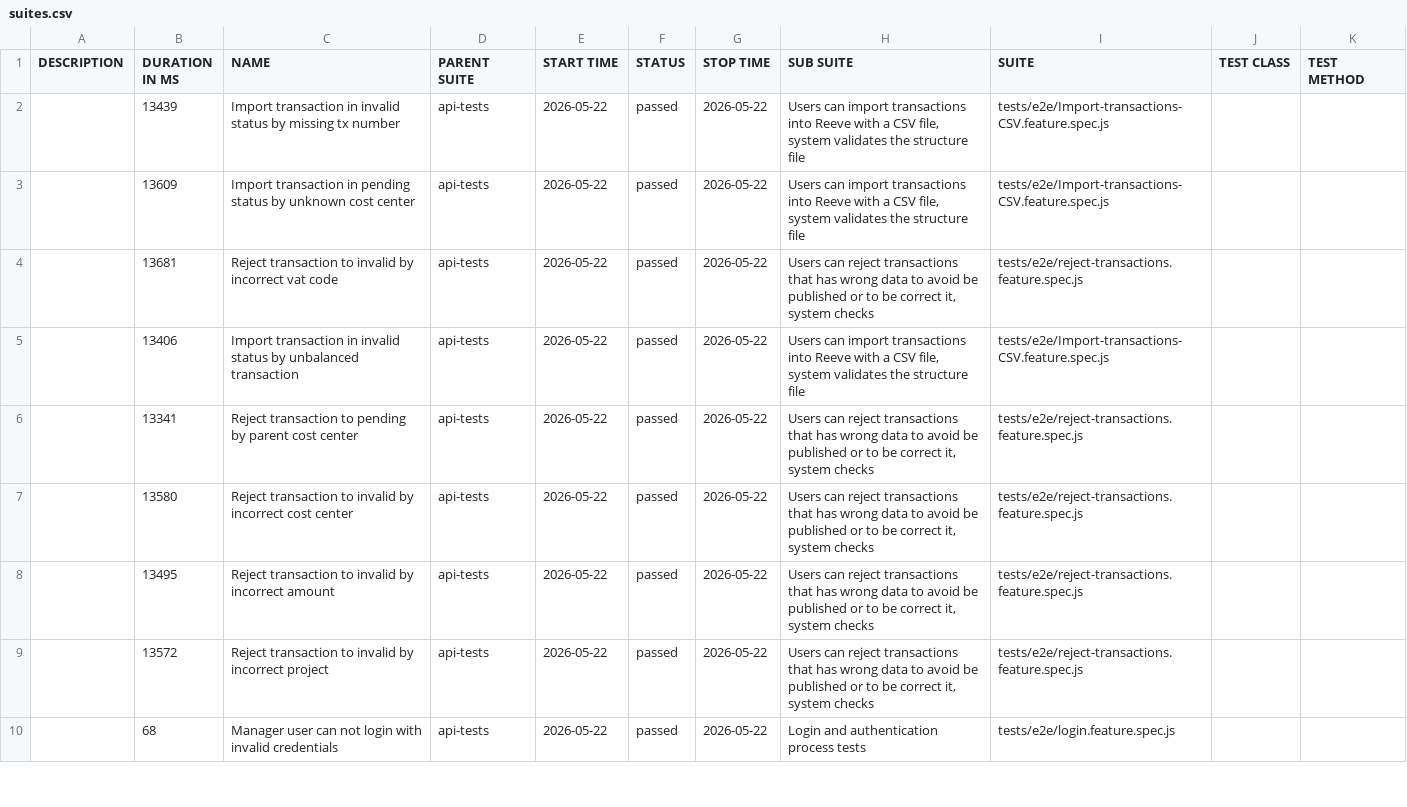
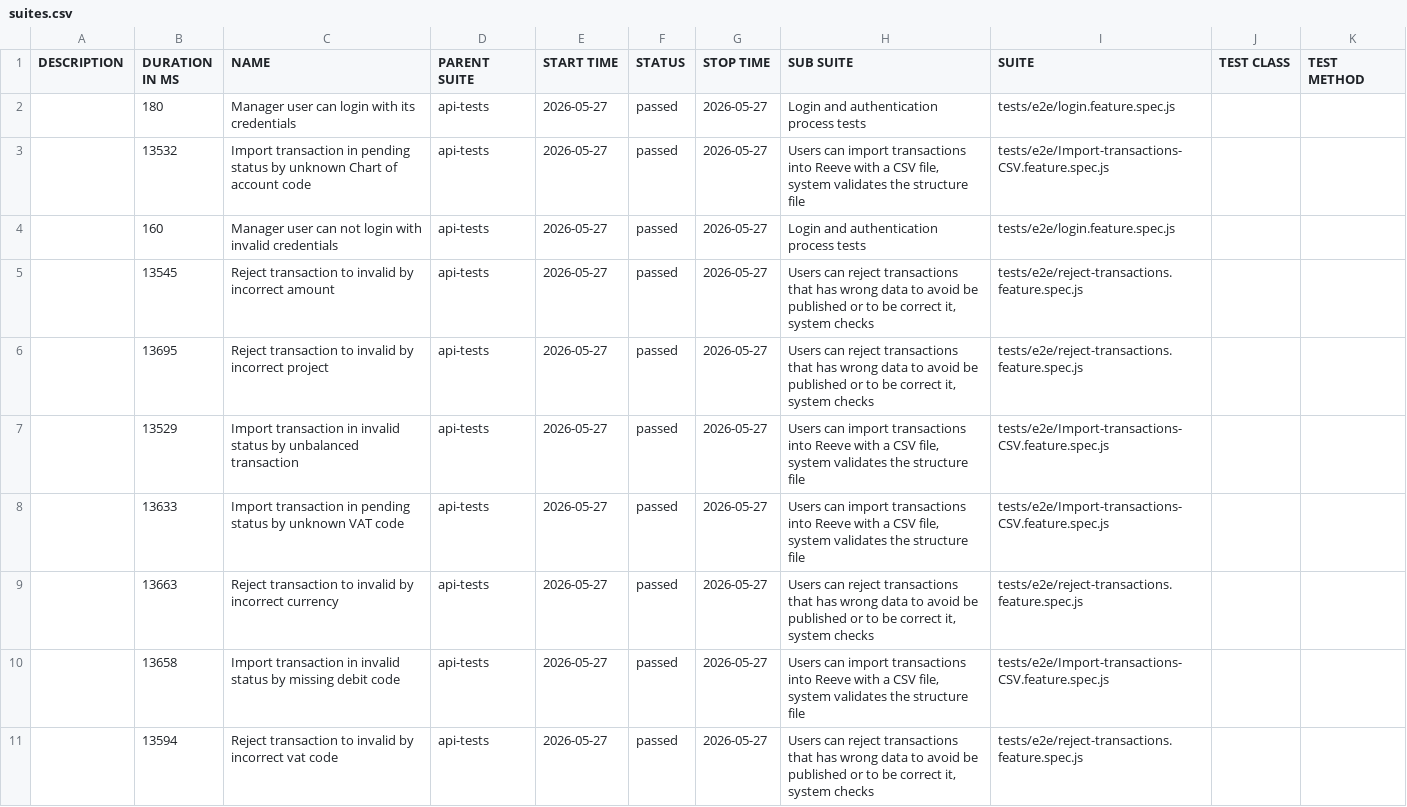
Before and after one commit to cardano-foundation/cf-reeve-application, a CSV file: allure-report/data/suites.csv, drawn as a sheet; only a part is shown; the diff covers the shown part only.

```diff
--- a/allure-report/data/suites.csv
+++ b/allure-report/data/suites.csv
@@ -1,10 +1,11 @@
 "DESCRIPTION","DURATION IN MS","NAME","PARENT SUITE","START TIME","STATUS","STOP TIME","SUB SUITE","SUITE","TEST CLASS","TEST METHOD"
-"","13439","Import transaction in invalid status by missing tx number","api-tests","2026-05-22","passed","2026-05-22","Users can import transactions into Reeve with a CSV file, system validates the structure file","tests/e2e/Import-transactions-CSV.feature.spec.js","",""
-"","13609","Import transaction in pending status by unknown cost center","api-tests","2026-05-22","passed","2026-05-22","Users can import transactions into Reeve with a CSV file, system validates the structure file","tests/e2e/Import-transactions-CSV.feature.spec.js","",""
-"","13681","Reject transaction to invalid by incorrect vat code","api-tests","2026-05-22","passed","2026-05-22","Users can reject transactions that has wrong data to avoid be published or to be correct it, system checks","tests/e2e/reject-transactions.feature.spec.js","",""
-"","13406","Import transaction in invalid status by unbalanced transaction","api-tests","2026-05-22","passed","2026-05-22","Users can import transactions into Reeve with a CSV file, system validates the structure file","tests/e2e/Import-transactions-CSV.feature.spec.js","",""
-"","13341","Reject transaction to pending by parent cost center","api-tests","2026-05-22","passed","2026-05-22","Users can reject transactions that has wrong data to avoid be published or to be correct it, system checks","tests/e2e/reject-transactions.feature.spec.js","",""
-"","13580","Reject transaction to invalid by incorrect cost center","api-tests","2026-05-22","passed","2026-05-22","Users can reject transactions that has wrong data to avoid be published or to be correct it, system checks","tests/e2e/reject-transactions.feature.spec.js","",""
-"","13495","Reject transaction to invalid by incorrect amount","api-tests","2026-05-22","passed","2026-05-22","Users can reject transactions that has wrong data to avoid be published or to be correct it, system checks","tests/e2e/reject-transactions.feature.spec.js","",""
-"","13572","Reject transaction to invalid by incorrect project","api-tests","2026-05-22","passed","2026-05-22","Users can reject transactions that has wrong data to avoid be published or to be correct it, system checks","tests/e2e/reject-transactions.feature.spec.js","",""
-"","68","Manager user can not login with invalid credentials","api-tests","2026-05-22","passed","2026-05-22","Login and authentication process tests","tests/e2e/login.feature.spec.js","",""
+"","180","Manager user can login with its credentials","api-tests","2026-05-27","passed","2026-05-27","Login and authentication process tests","tests/e2e/login.feature.spec.js","",""
+"","13532","Import transaction in pending status by unknown Chart of account code","api-tests","2026-05-27","passed","2026-05-27","Users can import transactions into Reeve with a CSV file, system validates the structure file","tests/e2e/Import-transactions-CSV.feature.spec.js","",""
+"","160","Manager user can not login with invalid credentials","api-tests","2026-05-27","passed","2026-05-27","Login and authentication process tests","tests/e2e/login.feature.spec.js","",""
+"","13545","Reject transaction to invalid by incorrect amount","api-tests","2026-05-27","passed","2026-05-27","Users can reject transactions that has wrong data to avoid be published or to be correct it, system checks","tests/e2e/reject-transactions.feature.spec.js","",""
+"","13695","Reject transaction to invalid by incorrect project","api-tests","2026-05-27","passed","2026-05-27","Users can reject transactions that has wrong data to avoid be published or to be correct it, system checks","tests/e2e/reject-transactions.feature.spec.js","",""
+"","13529","Import transaction in invalid status by unbalanced transaction","api-tests","2026-05-27","passed","2026-05-27","Users can import transactions into Reeve with a CSV file, system validates the structure file","tests/e2e/Import-transactions-CSV.feature.spec.js","",""
+"","13633","Import transaction in pending status by unknown VAT code","api-tests","2026-05-27","passed","2026-05-27","Users can import transactions into Reeve with a CSV file, system validates the structure file","tests/e2e/Import-transactions-CSV.feature.spec.js","",""
+"","13663","Reject transaction to invalid by incorrect currency","api-tests","2026-05-27","passed","2026-05-27","Users can reject transactions that has wrong data to avoid be published or to be correct it, system checks","tests/e2e/reject-transactions.feature.spec.js","",""
+"","13658","Import transaction in invalid status by missing debit code","api-tests","2026-05-27","passed","2026-05-27","Users can import transactions into Reeve with a CSV file, system validates the structure file","tests/e2e/Import-transactions-CSV.feature.spec.js","",""
+"","13594","Reject transaction to invalid by incorrect vat code","api-tests","2026-05-27","passed","2026-05-27","Users can reject transactions that has wrong data to avoid be published or to be correct it, system checks","tests/e2e/reject-transactions.feature.spec.js","",""
```
Also changed, not shown: 1 removed row and 30 edited cells elsewhere in this file, 59 other files.
